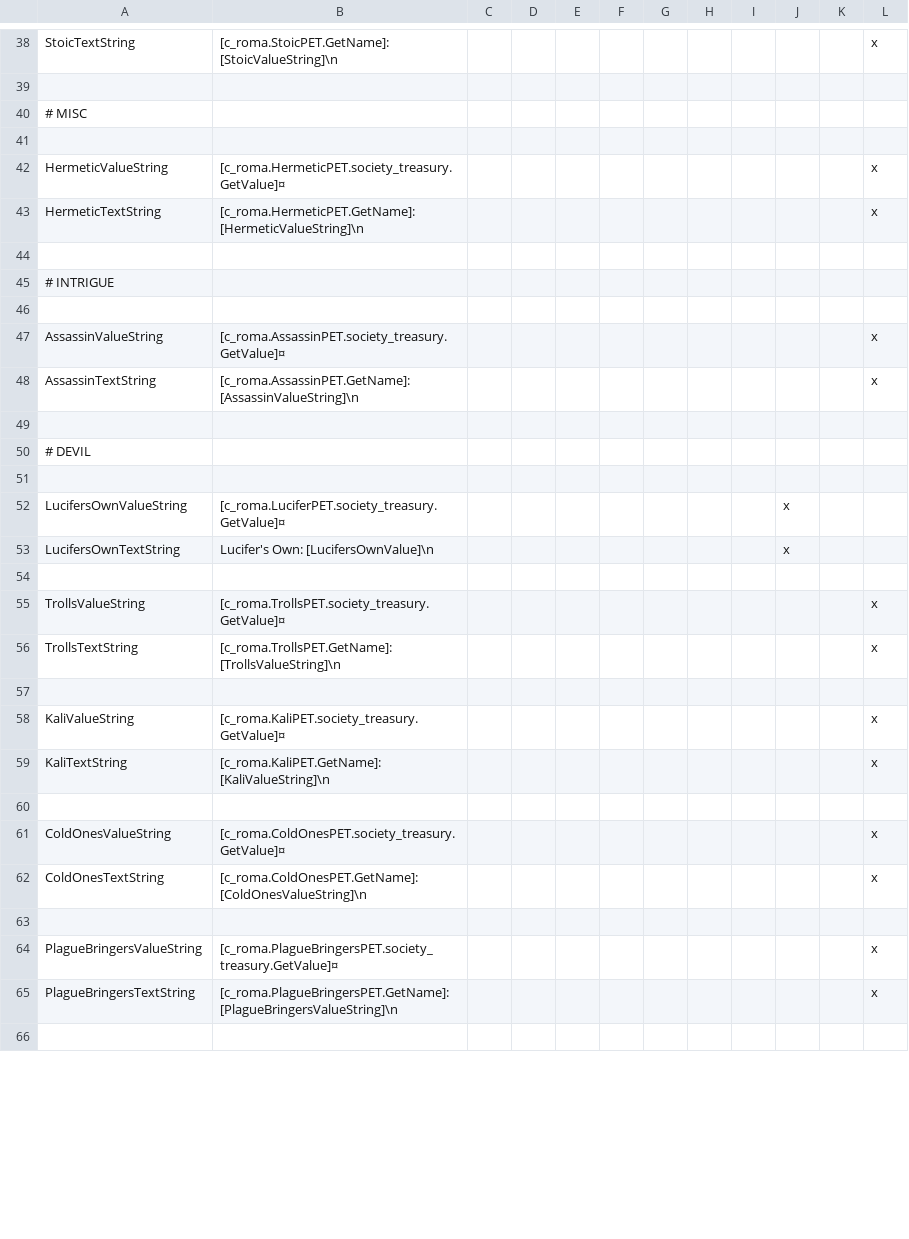
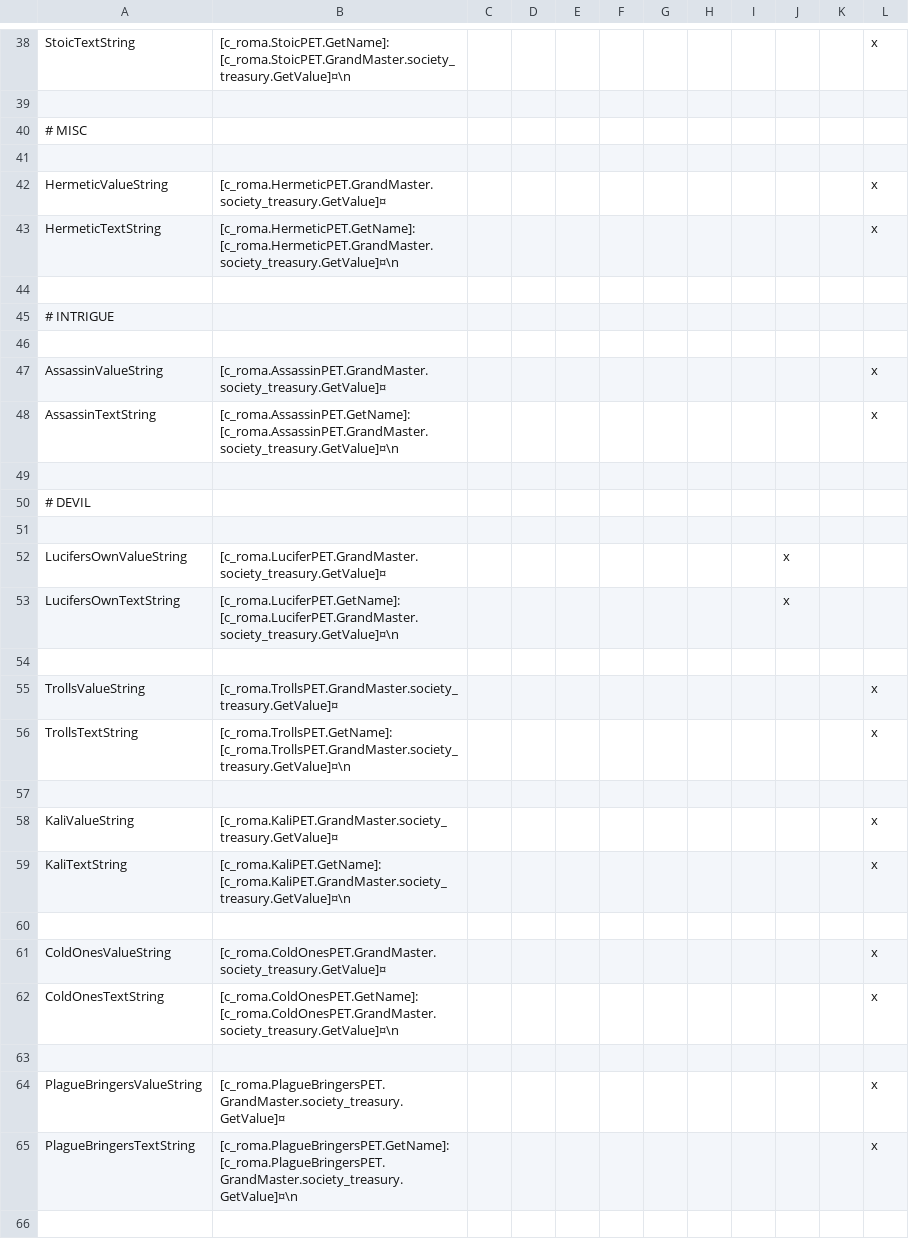
Before and after one commit to Archidemos/extradecisions, a CSV file: localisation/02_striped_loc.csv, drawn as a sheet; only a part is shown, gaps mark what is left out; the diff covers the shown part only; the diff names each change by its address in the sheet, - before the commit and + after, or states it on an @@ line.

```diff
--- a/localisation/02_striped_loc.csv
+++ b/localisation/02_striped_loc.csv
-B38: [c_roma.StoicPET.GetName]: [StoicValueString]\n
+B38: [c_roma.StoicPET.GetName]: [c_roma.StoicPET.GrandMaster.society_treasury.GetValue]¤\n
-B42: [c_roma.HermeticPET.society_treasury.GetValue]¤
+B42: [c_roma.HermeticPET.GrandMaster.society_treasury.GetValue]¤
-B43: [c_roma.HermeticPET.GetName]: [HermeticValueString]\n
+B43: [c_roma.HermeticPET.GetName]: [c_roma.HermeticPET.GrandMaster.society_treasury.GetValue]¤\n
-B47: [c_roma.AssassinPET.society_treasury.GetValue]¤
+B47: [c_roma.AssassinPET.GrandMaster.society_treasury.GetValue]¤
-B48: [c_roma.AssassinPET.GetName]: [AssassinValueString]\n
+B48: [c_roma.AssassinPET.GetName]: [c_roma.AssassinPET.GrandMaster.society_treasury.GetValue]¤\n
-B52: [c_roma.LuciferPET.society_treasury.GetValue]¤
+B52: [c_roma.LuciferPET.GrandMaster.society_treasury.GetValue]¤
-B53: Lucifer's Own: [LucifersOwnValue]\n
+B53: [c_roma.LuciferPET.GetName]: [c_roma.LuciferPET.GrandMaster.society_treasury.GetValue]¤\n
-B55: [c_roma.TrollsPET.society_treasury.GetValue]¤
+B55: [c_roma.TrollsPET.GrandMaster.society_treasury.GetValue]¤
-B56: [c_roma.TrollsPET.GetName]: [TrollsValueString]\n
+B56: [c_roma.TrollsPET.GetName]: [c_roma.TrollsPET.GrandMaster.society_treasury.GetValue]¤\n
-B58: [c_roma.KaliPET.society_treasury.GetValue]¤
+B58: [c_roma.KaliPET.GrandMaster.society_treasury.GetValue]¤
-B59: [c_roma.KaliPET.GetName]: [KaliValueString]\n
+B59: [c_roma.KaliPET.GetName]: [c_roma.KaliPET.GrandMaster.society_treasury.GetValue]¤\n
-B61: [c_roma.ColdOnesPET.society_treasury.GetValue]¤
+B61: [c_roma.ColdOnesPET.GrandMaster.society_treasury.GetValue]¤
-B62: [c_roma.ColdOnesPET.GetName]: [ColdOnesValueString]\n
+B62: [c_roma.ColdOnesPET.GetName]: [c_roma.ColdOnesPET.GrandMaster.society_treasury.GetValue]¤\n
-B64: [c_roma.PlagueBringersPET.society_treasury.GetValue]¤
+B64: [c_roma.PlagueBringersPET.GrandMaster.society_treasury.GetValue]¤
-B65: [c_roma.PlagueBringersPET.GetName]: [PlagueBringersValueString]\n
+B65: [c_roma.PlagueBringersPET.GetName]: [c_roma.PlagueBringersPET.GrandMaster.society_treasury.GetValue]¤\n
```
Also changed, not shown: 41 edited cells elsewhere in this file, 3 other files.
